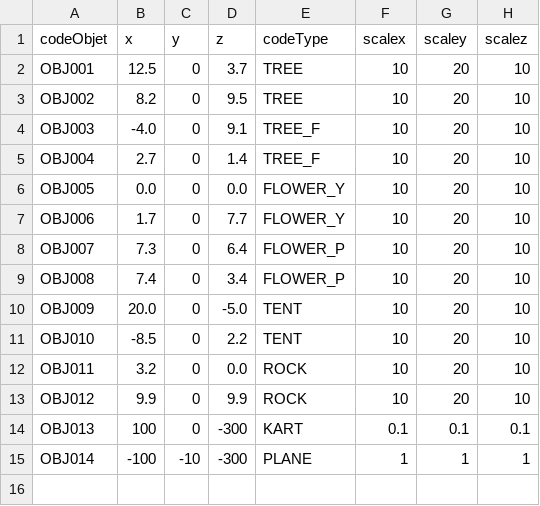
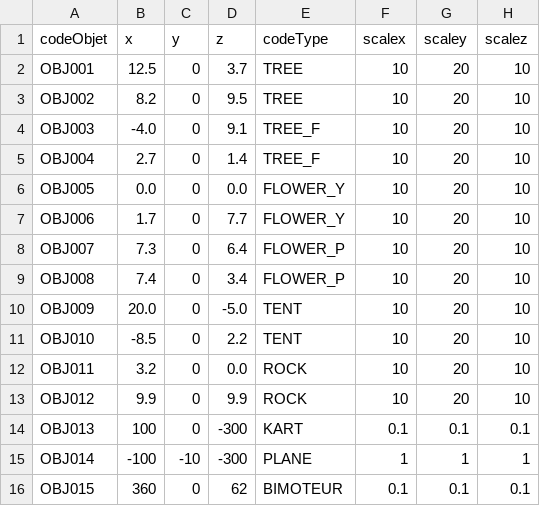
Before and after one commit to Milan2505/ESME-SIMU-2, a CSV file: data/objet.csv, drawn as a sheet.

Commit message:
Votre avion Tinkercad est sur la carte. C'est le bimoteur « DRAVION ». Il est garé sur le parking de l'aéroport, devant le 2e hangar, nez tourné vers la piste : un endroit qui ne gêne ni la piste, ni le taxiway, ni les autres avions. Rien n'est commité.
Ce que j'ai fait :

Conversion de votre STL (Downloads/Copy of Fantastic Kasi-Curcan.stl) en asset/bimoteur.obj + asset/bimoteur.mtl. C'est le même format que l'autre avion blanc et bleu, chargé de la même façon par le jeu. Votre fichier d'origine dans Téléchargements n'est pas modifié.
Couleurs : un STL n'en contient aucune, alors j'ai peint chaque pièce dans les tons de l'autre avion. Fuselage et ailes en blanc ; nez, casseroles d'hélices, dérives et bandes de bout d'aile en bleu ; hélices noires ; hublots en verre sombre. Le nom « DRAVION » gravé sur le fuselage ressort en foncé.
Taille : échelle 0,1, soit 13,5 m d'envergure, un peu plus grand que le Cessna (11 m).
Placement dans vos fichiers de données, comme les autres objets :
data/type objet.csv : nouveau type BIMOTEUR
data/objet.csv : OBJ015;360;0;62;BIMOTEUR;0.1;0.1;0.1
simulator.js : le type BIMOTEUR pointe vers asset/bimoteur
Il compte comme un obstacle : rouler dedans provoque un crash, comme pour les autres avions garés.
Votre modèle Tinkercad inclut un support filaire sous le fuselage et une tige sous le nez. Je les ai gardés : l'avion est présenté comme sur un présentoir.

Pour le déplacer, modifiez simplement la ligne OBJ015 dans data/objet.csv. Les colonnes x et z donnent la position en mètres ; la piste est en x = 220, le parking entre x = 300 et 365. La colonne scale règle la taille.

Si vous voulez ajouter d'autres modèles Tinkercad plus tard, je peux mettre le script de conversion STL → OBJ dans le projet.

```diff
--- a/data/objet.csv
+++ b/data/objet.csv
@@ -15 +15,2 @@ OBJ013;100;0;-300;KART;0.1;0.1;0.1
 OBJ014;-100;-10;-300;PLANE;1;1;1
+OBJ015;360;0;62;BIMOTEUR;0.1;0.1;0.1
```
Also changed, not shown: 4 other files.
